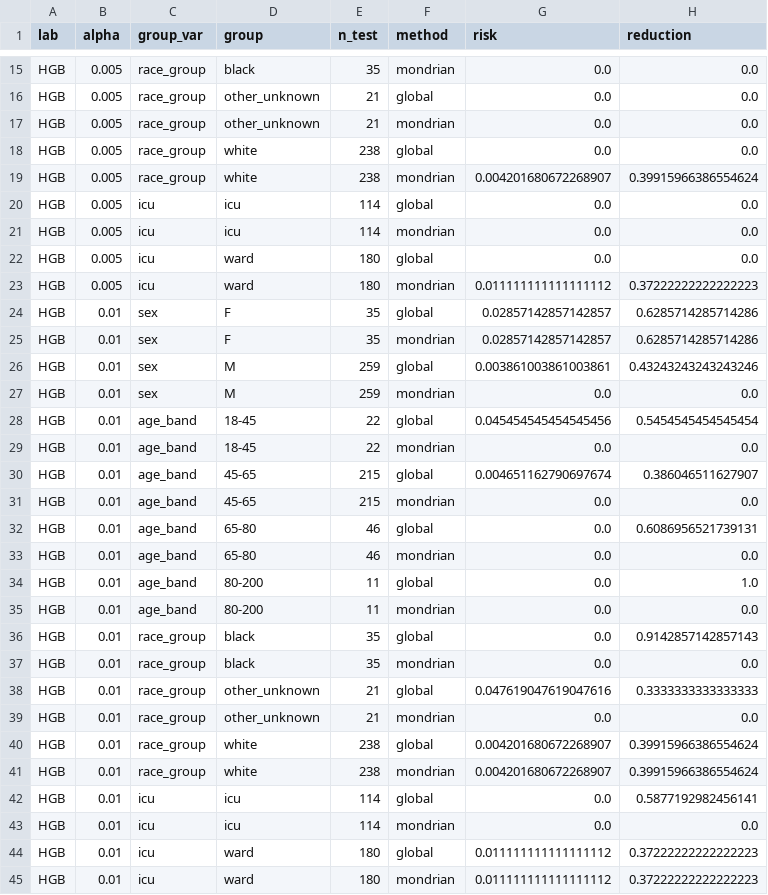
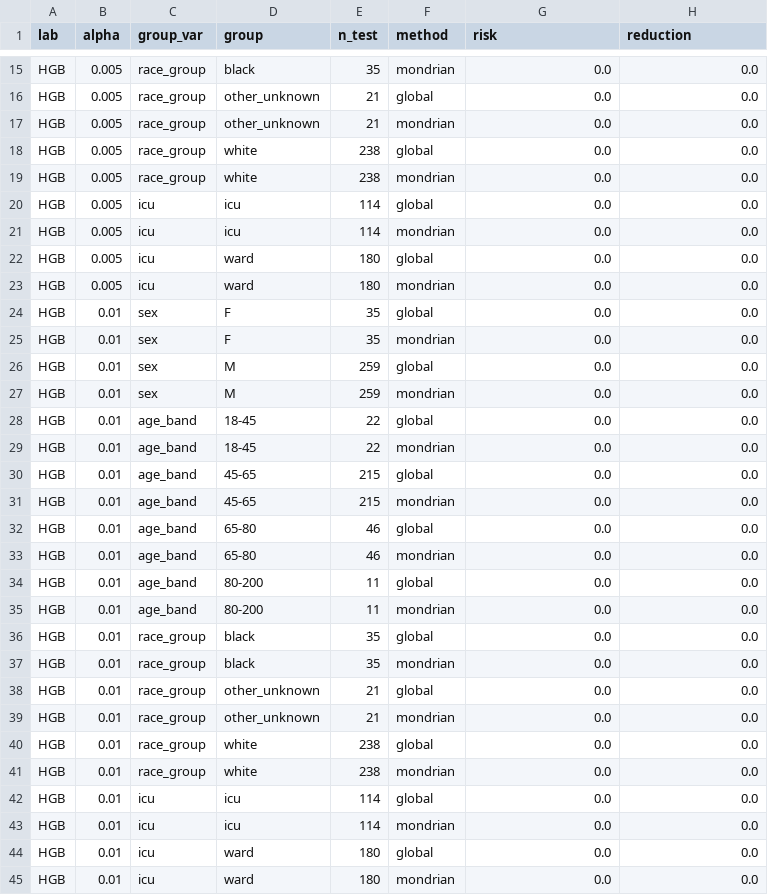
Before and after one commit to rohithredddy/abhignya, a CSV file: results/E4/table5_subgroups.csv, drawn as a sheet; only a part is shown, gaps mark what is left out; the diff covers the shown part only.

```diff
--- a/results/E4/table5_subgroups.csv
+++ b/results/E4/table5_subgroups.csv
@@ -18,3 +18,3 @@ HGB,0.005,race_group,other_unknown,21,mondrian,0.0,0.0
 HGB,0.005,race_group,white,238,global,0.0,0.0
-HGB,0.005,race_group,white,238,mondrian,0.004201680672268907,0.39915966386554624
+HGB,0.005,race_group,white,238,mondrian,0.0,0.0
 HGB,0.005,icu,icu,114,global,0.0,0.0
@@ -22,24 +22,24 @@ HGB,0.005,icu,icu,114,mondrian,0.0,0.0
 HGB,0.005,icu,ward,180,global,0.0,0.0
-HGB,0.005,icu,ward,180,mondrian,0.011111111111111112,0.37222222222222223
-HGB,0.01,sex,F,35,global,0.02857142857142857,0.6285714285714286
-HGB,0.01,sex,F,35,mondrian,0.02857142857142857,0.6285714285714286
-HGB,0.01,sex,M,259,global,0.003861003861003861,0.43243243243243246
+HGB,0.005,icu,ward,180,mondrian,0.0,0.0
+HGB,0.01,sex,F,35,global,0.0,0.0
+HGB,0.01,sex,F,35,mondrian,0.0,0.0
+HGB,0.01,sex,M,259,global,0.0,0.0
 HGB,0.01,sex,M,259,mondrian,0.0,0.0
-HGB,0.01,age_band,18-45,22,global,0.045454545454545456,0.5454545454545454
+HGB,0.01,age_band,18-45,22,global,0.0,0.0
 HGB,0.01,age_band,18-45,22,mondrian,0.0,0.0
-HGB,0.01,age_band,45-65,215,global,0.004651162790697674,0.386046511627907
+HGB,0.01,age_band,45-65,215,global,0.0,0.0
 HGB,0.01,age_band,45-65,215,mondrian,0.0,0.0
-HGB,0.01,age_band,65-80,46,global,0.0,0.6086956521739131
+HGB,0.01,age_band,65-80,46,global,0.0,0.0
 HGB,0.01,age_band,65-80,46,mondrian,0.0,0.0
-HGB,0.01,age_band,80-200,11,global,0.0,1.0
+HGB,0.01,age_band,80-200,11,global,0.0,0.0
 HGB,0.01,age_band,80-200,11,mondrian,0.0,0.0
-HGB,0.01,race_group,black,35,global,0.0,0.9142857142857143
+HGB,0.01,race_group,black,35,global,0.0,0.0
 HGB,0.01,race_group,black,35,mondrian,0.0,0.0
-HGB,0.01,race_group,other_unknown,21,global,0.047619047619047616,0.3333333333333333
+HGB,0.01,race_group,other_unknown,21,global,0.0,0.0
 HGB,0.01,race_group,other_unknown,21,mondrian,0.0,0.0
-HGB,0.01,race_group,white,238,global,0.004201680672268907,0.39915966386554624
-HGB,0.01,race_group,white,238,mondrian,0.004201680672268907,0.39915966386554624
-HGB,0.01,icu,icu,114,global,0.0,0.5877192982456141
+HGB,0.01,race_group,white,238,global,0.0,0.0
+HGB,0.01,race_group,white,238,mondrian,0.0,0.0
+HGB,0.01,icu,icu,114,global,0.0,0.0
 HGB,0.01,icu,icu,114,mondrian,0.0,0.0
-HGB,0.01,icu,ward,180,global,0.011111111111111112,0.37222222222222223
-HGB,0.01,icu,ward,180,mondrian,0.011111111111111112,0.37222222222222223
+HGB,0.01,icu,ward,180,global,0.0,0.0
+HGB,0.01,icu,ward,180,mondrian,0.0,0.0
```
Also changed, not shown: 141 edited cells elsewhere in this file, results/E2/table3_performance.csv, results/E3/crc_all_scores.csv, 20 other files.
